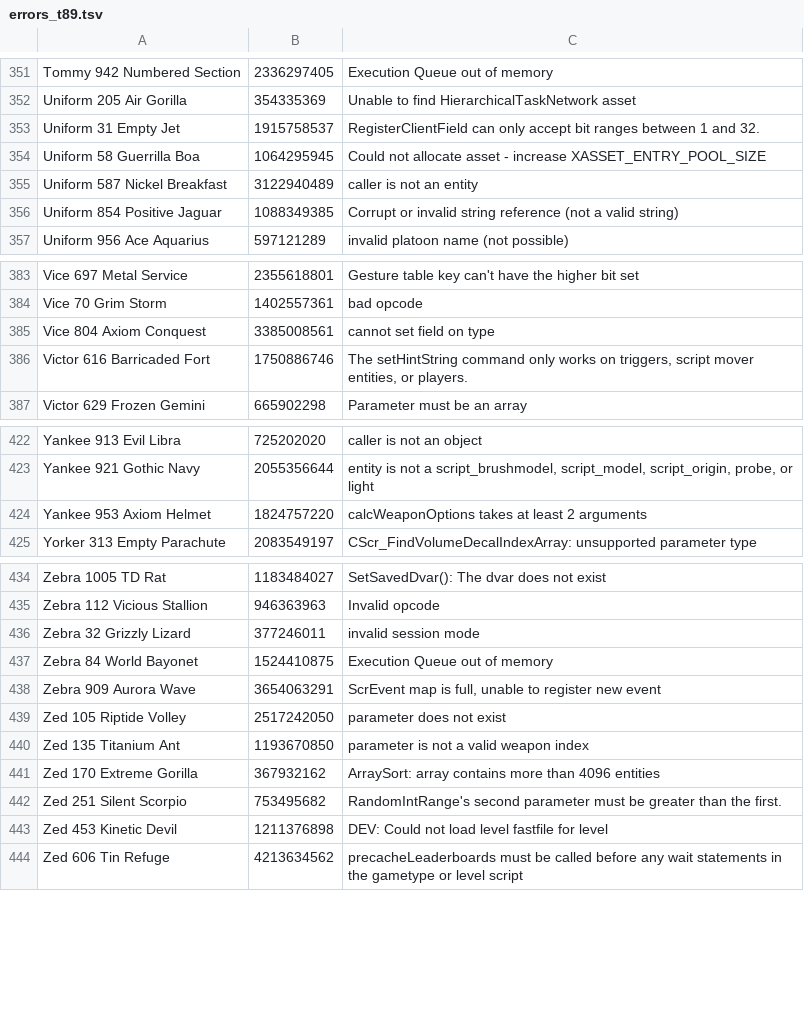
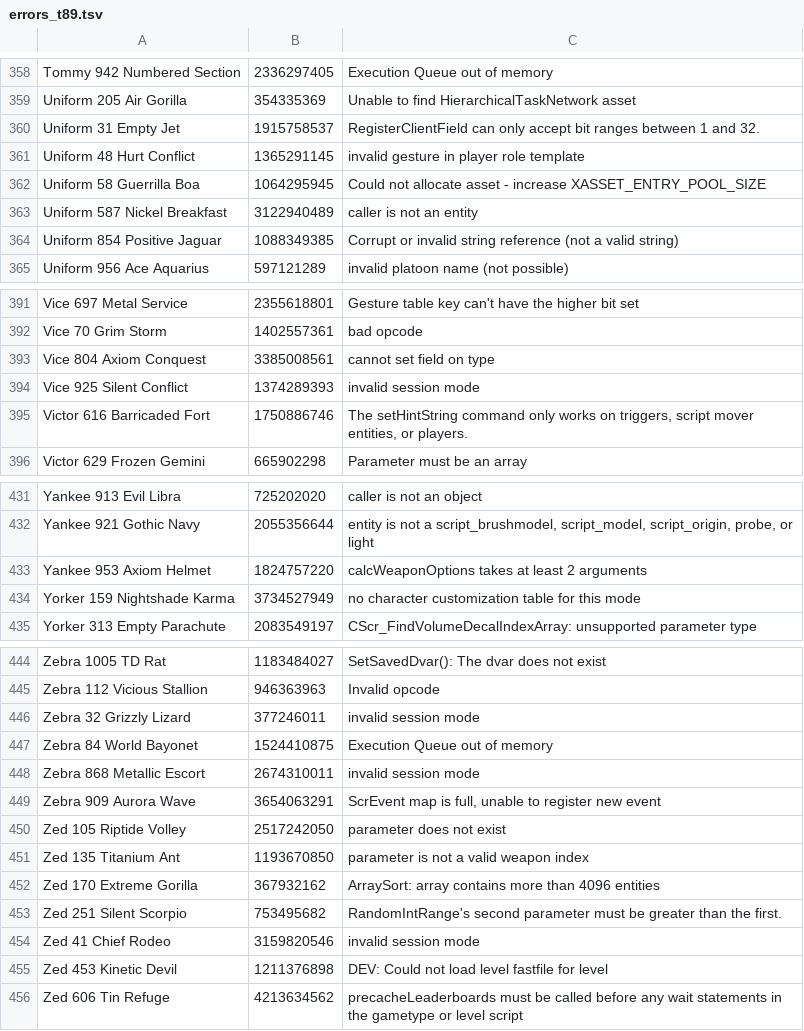
Before and after one commit to ate47/atian-cod-tools, a TSV file: config/errors_t89.tsv, drawn as a sheet; only a part is shown, gaps mark what is left out; the diff covers the shown part only.

```diff
--- a/config/errors_t89.tsv
+++ b/config/errors_t89.tsv
@@ -353,2 +360,3 @@ Uniform 205 Air Gorilla	354335369	Unable to find HierarchicalTaskNetwork asset
 Uniform 31 Empty Jet	1915758537	RegisterClientField can only accept bit ranges between 1 and 32.
+Uniform 48 Hurt Conflict	1365291145	invalid gesture in player role template
 Uniform 58 Guerrilla Boa	1064295945	Could not allocate asset - increase XASSET_ENTRY_POOL_SIZE
@@ -385,2 +393,3 @@ Vice 70 Grim Storm	1402557361	bad opcode
 Vice 804 Axiom Conquest	3385008561	cannot set field on type
+Vice 925 Silent Conflict	1374289393	invalid session mode
 Victor 616 Barricaded Fort	1750886746	The setHintString command only works on triggers, script mover entities, or players.
@@ -424,2 +433,3 @@ Yankee 921 Gothic Navy	2055356644	entity is not a script_brushmodel, script_mode
 Yankee 953 Axiom Helmet	1824757220	calcWeaponOptions takes at least 2 arguments
+Yorker 159 Nightshade Karma	3734527949	no character customization table for this mode
 Yorker 313 Empty Parachute	2083549197	CScr_FindVolumeDecalIndexArray: unsupported parameter type
@@ -437,2 +447,3 @@ Zebra 32 Grizzly Lizard	377246011	invalid session mode
 Zebra 84 World Bayonet	1524410875	Execution Queue out of memory
+Zebra 868 Metallic Escort	2674310011	invalid session mode
 Zebra 909 Aurora Wave	3654063291	ScrEvent map is full, unable to register new event
@@ -442,2 +453,3 @@ Zed 170 Extreme Gorilla	367932162	ArraySort: array contains more than 4096 entit
 Zed 251 Silent Scorpio	753495682	RandomIntRange's second parameter must be greater than the first.
+Zed 41 Chief Rodeo	3159820546	invalid session mode
 Zed 453 Kinetic Devil	1211376898	DEV: Could not load level fastfile for level
```
Also changed, not shown: 7 added rows elsewhere in this file, 12 other files.
